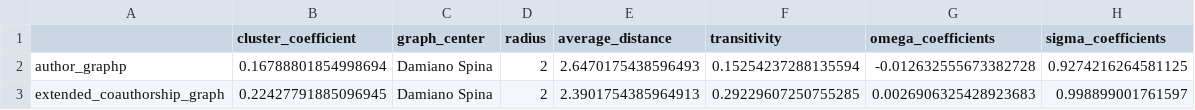
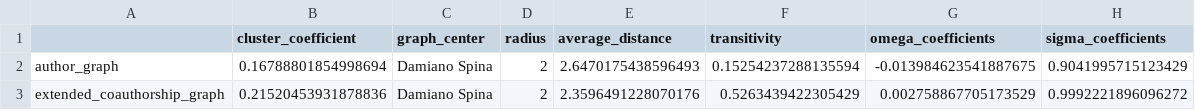
Before and after one commit to TakeOff30/AnalisiGrafoNetworkX, a CSV file: progetto1_social/results/overall_measures.csv, drawn as a sheet.

```diff
--- a/progetto1_social/results/overall_measures.csv
+++ b/progetto1_social/results/overall_measures.csv
@@ -1,3 +1,3 @@
 ,cluster_coefficient,graph_center,radius,average_distance,transitivity,omega_coefficients,sigma_coefficients
-author_graphp,0.16788801854998694,Damiano Spina,2,2.6470175438596493,0.15254237288135594,-0.012632555673382728,0.9274216264581125
-extended_coauthorship_graph,0.22427791885096945,Damiano Spina,2,2.3901754385964913,0.29229607250755285,0.0026906325428923683,0.998899001761597
+author_graph,0.16788801854998694,Damiano Spina,2,2.6470175438596493,0.15254237288135594,-0.013984623541887675,0.9041995715123429
+extended_coauthorship_graph,0.21520453931878836,Damiano Spina,2,2.3596491228070176,0.5263439422305429,0.002758867705173529,0.9992221896096272
```
Also changed, not shown: progetto1_social/results/extended_graph_centralities.csv, progetto1_social/results/first_graph_centralities.csv, 7 other files.
